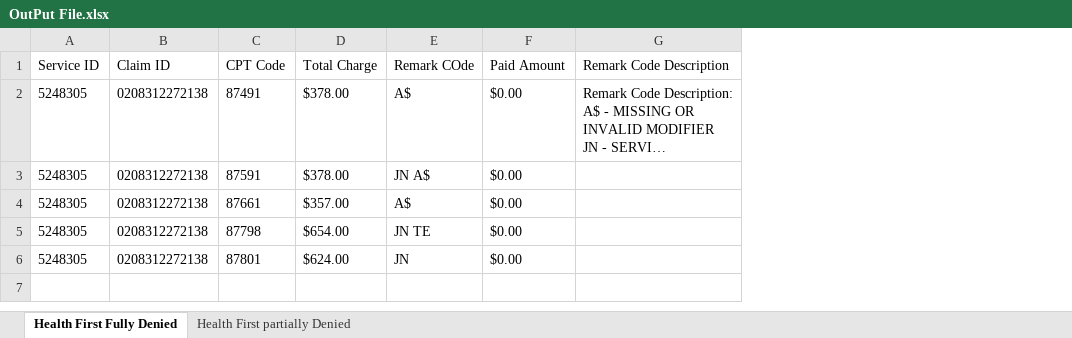
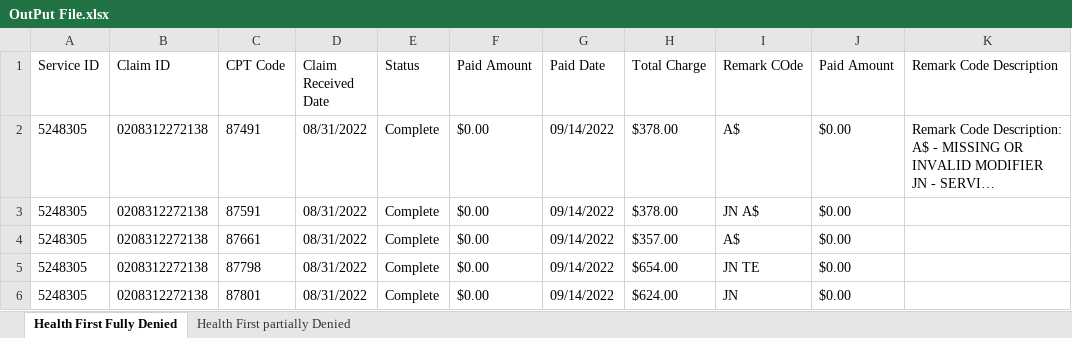
Before and after one commit to Daniel-InnowsBpo/TagUpdater, an Excel workbook: Process Automation/OutPut File.xlsx, sheet Health First Fully Denied, drawn as a sheet; long unchanged cells end in …; values as stored, in another font and other column widths than the file's, no borders; the diff names each change by its address in the sheet, - before the commit and + after, or states it on an @@ line.

```diff
--- a/Process Automation/OutPut File.xlsx (sheet Health First Fully Denied)
+++ b/Process Automation/OutPut File.xlsx (sheet Health First Fully Denied)
+column D (Claim Received Date), rows 2-6: all 08/31/2022
+column E (Status), rows 2-6: all Complete
+column F (Paid Amount), rows 2-6: all $0.00
+column G (Paid Date), rows 2-6: all 09/14/2022
```
Also changed, not shown: sheet Health First partially Denied, Process Automation/ClaimStatusCheckData.xlsx, Process Automation/UrlsAndOtherDetails.xlsx, 3 other files.
